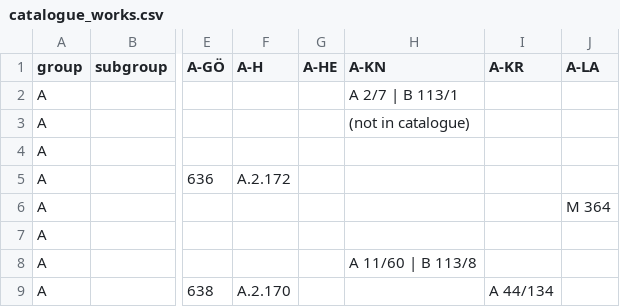
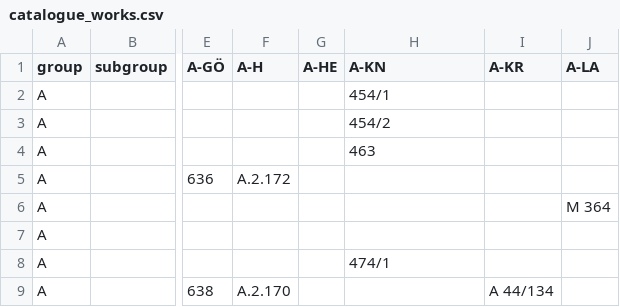
Before and after one commit to edition-esser-skala/tuma-catalogue-of-works, a CSV file: data/catalogue_works.csv, drawn as a sheet; only a part is shown, gaps mark what is left out; the diff covers the shown part only; the diff names each change by its address in the sheet, - before the commit and + after, or states it on an @@ line.

```diff
--- a/data/catalogue_works.csv
+++ b/data/catalogue_works.csv
-H2 (A-KN): A 2/7 | B 113/1
+H2 (A-KN): 454/1
-H3 (A-KN): (not in catalogue)
+H3 (A-KN): 454/2
-H4 (A-KN): (empty)
+H4 (A-KN): 463
-H8 (A-KN): A 11/60 | B 113/8
+H8 (A-KN): 474/1
```
Also changed, not shown: 2 added rows and 25 edited cells elsewhere in this file, data/catalogue_overview.csv, data/works_missing_in_rism.csv, 1 other file.
